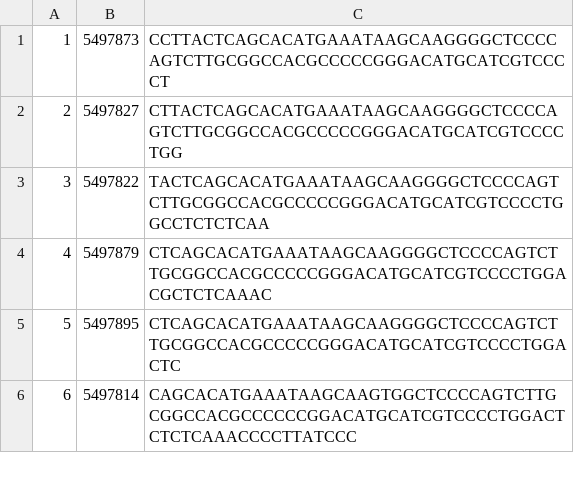
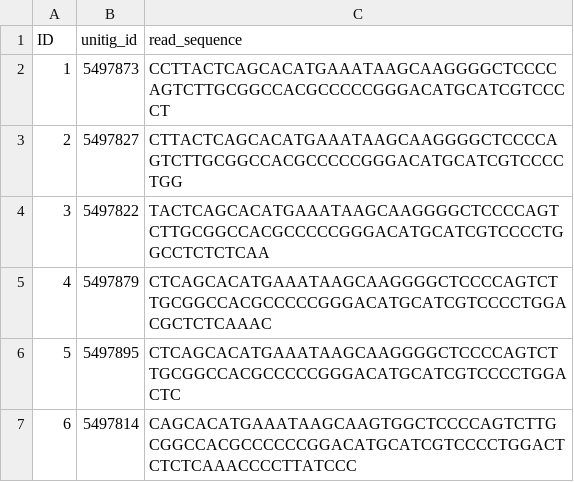
Before and after one commit to mr-eyes/reports, a TSV file: data/use_case_1/cdhit_clusters/igv_unitigs_details.tsv, drawn as a sheet; only a part is shown.

```diff
--- a/data/use_case_1/cdhit_clusters/igv_unitigs_details.tsv
+++ b/data/use_case_1/cdhit_clusters/igv_unitigs_details.tsv
@@ -1 +1,2 @@
+ID	unitig_id	read_sequence
 1	5497873	CCTTACTCAGCACATGAAATAAGCAAGGGGCTCCCCAGTCTTGCGGCCACGCCCCCGGGACATGCATCGTCCCCT
```
Also changed, not shown: 1 other file.
